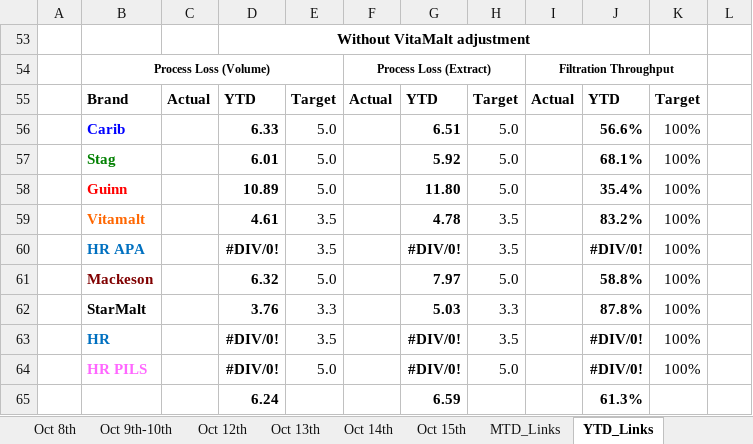
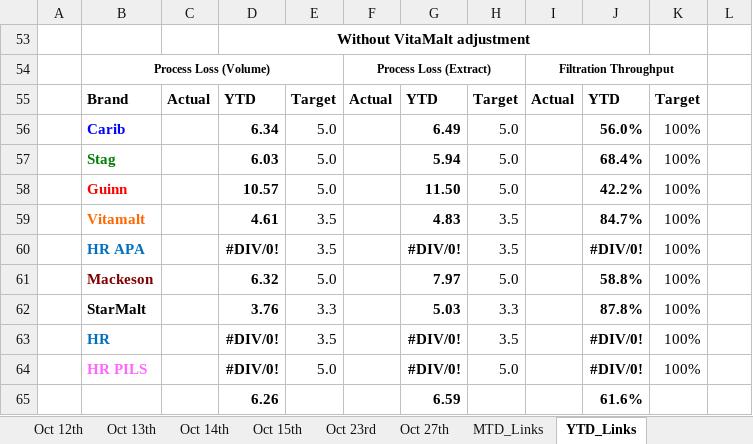
Before and after one commit to cbggrenada/dashboard, an Excel workbook: data/raw/October'26 Daily Process Report 2026.xlsx, sheet YTD_Links, drawn as a sheet; values as stored, in another font and other column widths than the file's, no borders; removed rows and columns are numbered as before the commit, all else as after; the diff names each change by its address in the sheet, - before the commit and + after, or states it on an @@ line.

```diff
--- a/data/raw/October'26 Daily Process Report 2026.xlsx (sheet YTD_Links)
+++ b/data/raw/October'26 Daily Process Report 2026.xlsx (sheet YTD_Links)
+sheet tab: Oct 23rd
+sheet tab: Oct 27th
-D56: 6.33
+D56: 6.34
-G56: 6.51
+G56: 6.49
-J56: 56.6%
+J56: 56.0%
-D57: 6.01
+D57: 6.03
-G57: 5.92
+G57: 5.94
-J57: 68.1%
+J57: 68.4%
-D58: 10.89
+D58: 10.57
-G58: 11.80
+G58: 11.50
-J58: 35.4%
+J58: 42.2%
-G59: 4.78
+G59: 4.83
-J59: 83.2%
+J59: 84.7%
-row 65:  |  |  | 6.24 |  |  | 6.59 |  |  | 61.3%
+row 65:  |  |  | 6.26 |  |  | 6.59 |  |  | 61.6%
```
Also changed, not shown: sheet MTD_Links, sheet Oct 9th-10th, sheet Oct 15th, sheet Oct 14th, sheet Oct 12th, sheet Oct 13th, formulas that keep their value, data/raw/Gross_Efficiency_2026.xlsx, data/raw/October_26_Utilities_Tracking.xlsx, 1 other file.
